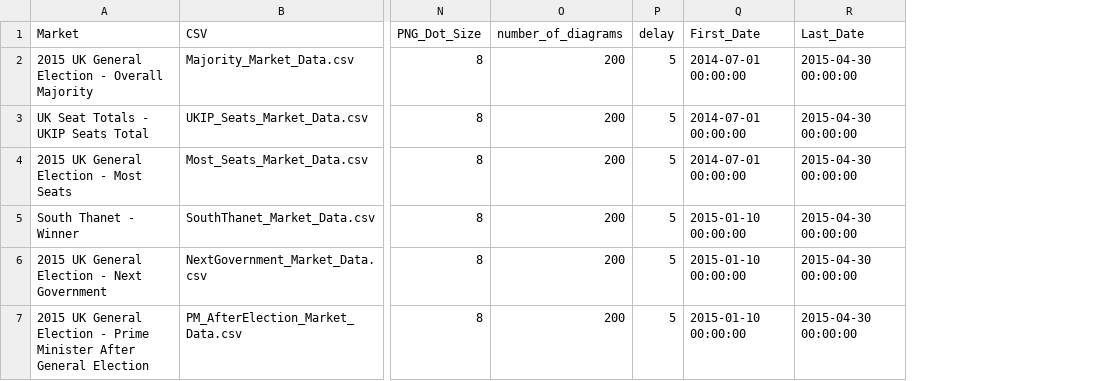
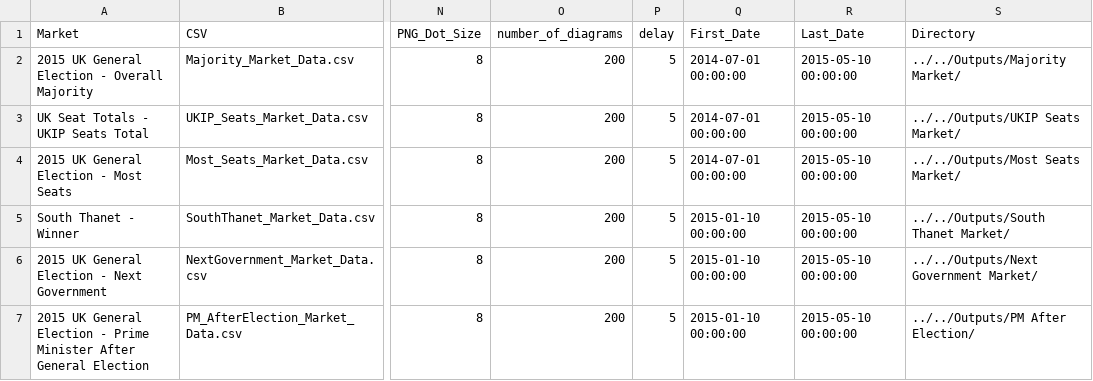
Before and after one commit to NimaHRaja/UK_GeneralElection_2015, a CSV file: Betfair_UKPolitics/raw_data/Single_Market_Analysis_Parameters.csv, drawn as a sheet; only a part is shown, gaps mark what is left out; the diff names each change by its address in the sheet, - before the commit and + after, or states it on an @@ line.

Commit message:
Data: Betfair 4 May - 6

```diff
--- a/Betfair_UKPolitics/raw_data/Single_Market_Analysis_Parameters.csv
+++ b/Betfair_UKPolitics/raw_data/Single_Market_Analysis_Parameters.csv
+column S (Directory), rows 2-7: ../../Outputs/Majority Market/ | ../../Outputs/UKIP Seats Market/ | ../../Outputs/Most Seats Market/ | ../../Outputs/South Thanet Market/ | ../../Outputs/Next Government Market/ | ../../Outputs/PM After Election/
-R2:R7 (Last_Date): 2015-04-30 00:00:00
+R2:R7 (Last_Date): 2015-05-10 00:00:00
```
Also changed, not shown: 1 other file.
